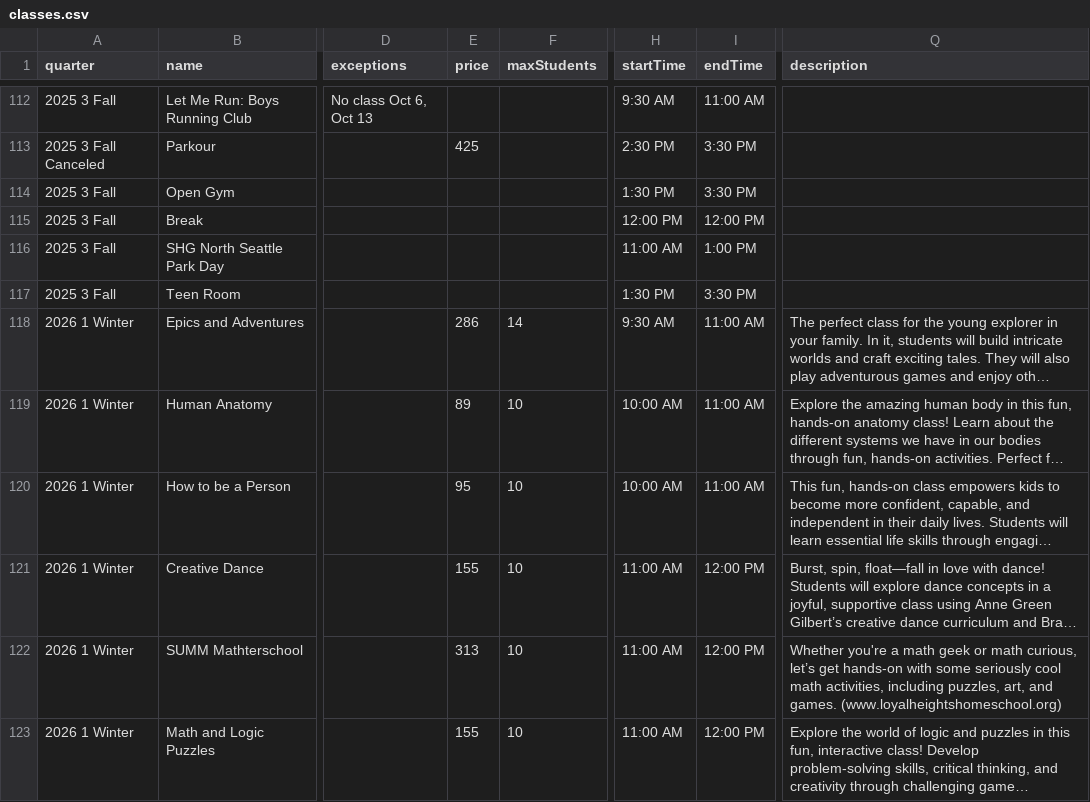
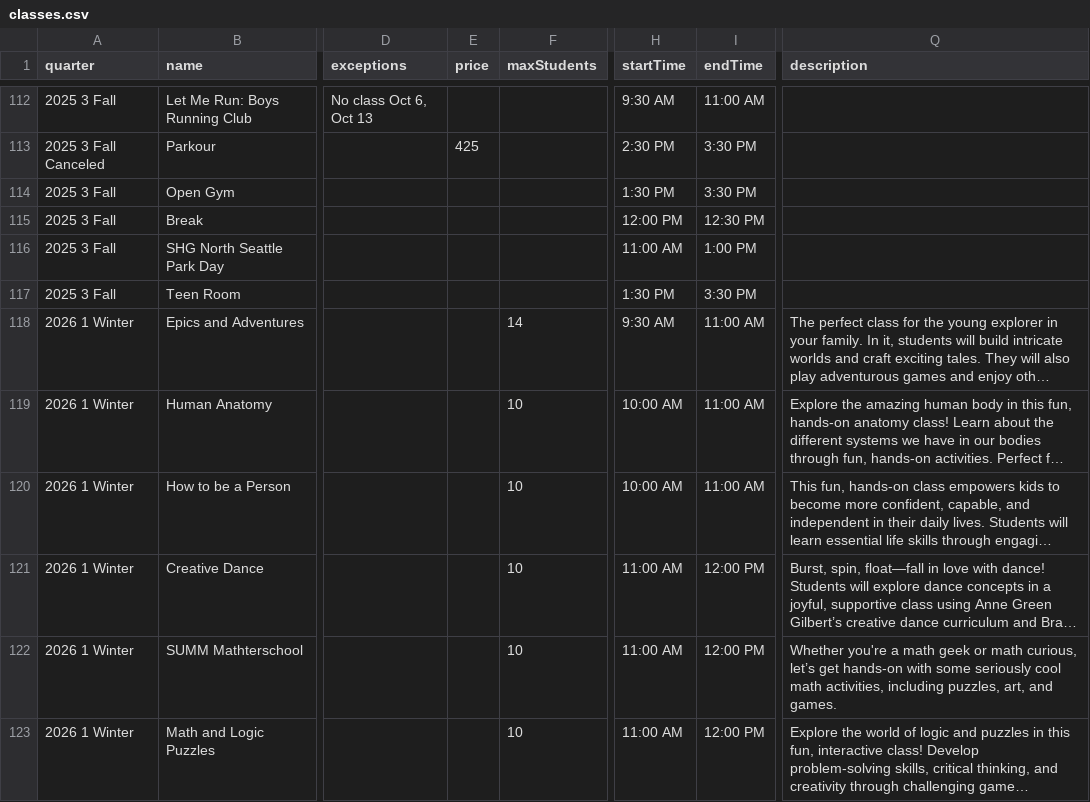
Before and after one commit to loyalheightshomeschool/loyalheightshomeschool, a CSV file: assets/data/classes.csv, drawn as a sheet; only a part is shown, gaps mark what is left out; long unchanged cells end in …; the diff covers the shown part only; the diff names each change by its address in the sheet, - before the commit and + after, or states it on an @@ line.

```diff
--- a/assets/data/classes.csv
+++ b/assets/data/classes.csv
-I115 (endTime): 12:00 PM
+I115 (endTime): 12:30 PM
-E118 (price): 286
+E118 (price): (empty)
-E119 (price): 89
+E119 (price): (empty)
-E120 (price): 95
+E120 (price): (empty)
-E121 (price): 155
+E121 (price): (empty)
-E122 (price): 313
+E122 (price): (empty)
-Q122 (description): …and games. (www.loyalheightshomeschool.org)
+Q122 (description): …and games.
-E123 (price): 155
+E123 (price): (empty)
```
Also changed, not shown: 4 added rows and 4 edited cells elsewhere in this file, 3 other files.
